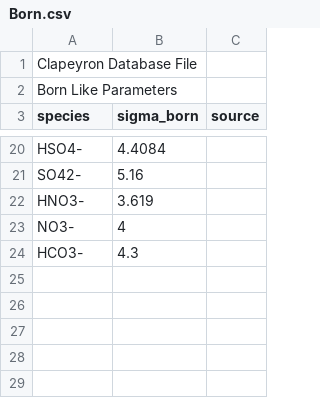
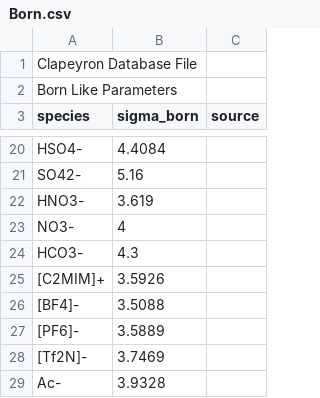
Before and after one commit to ClapeyronThermo/Clapeyron.jl, a CSV file: database/Electrolytes/Born/Born.csv, drawn as a sheet; only a part is shown, gaps mark what is left out.

```diff
--- a/database/Electrolytes/Born/Born.csv
+++ b/database/Electrolytes/Born/Born.csv
@@ -24 +24,6 @@ NO3-,4,
 HCO3-,4.3,
+[C2MIM]+,3.5926,
+[BF4]-,3.5088,
+[PF6]-,3.5889,
+[Tf2N]-,3.7469,
+Ac-,3.9328,
```
Also changed, not shown: database/properties/molarmass.csv, 4 other files.
